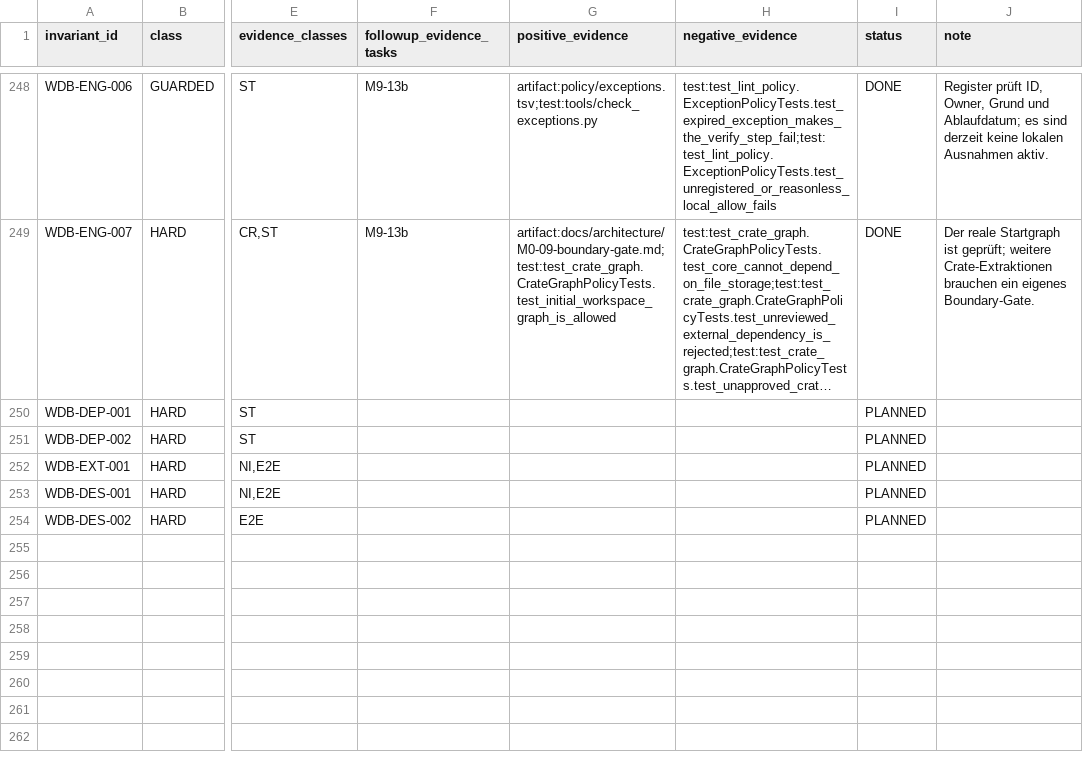
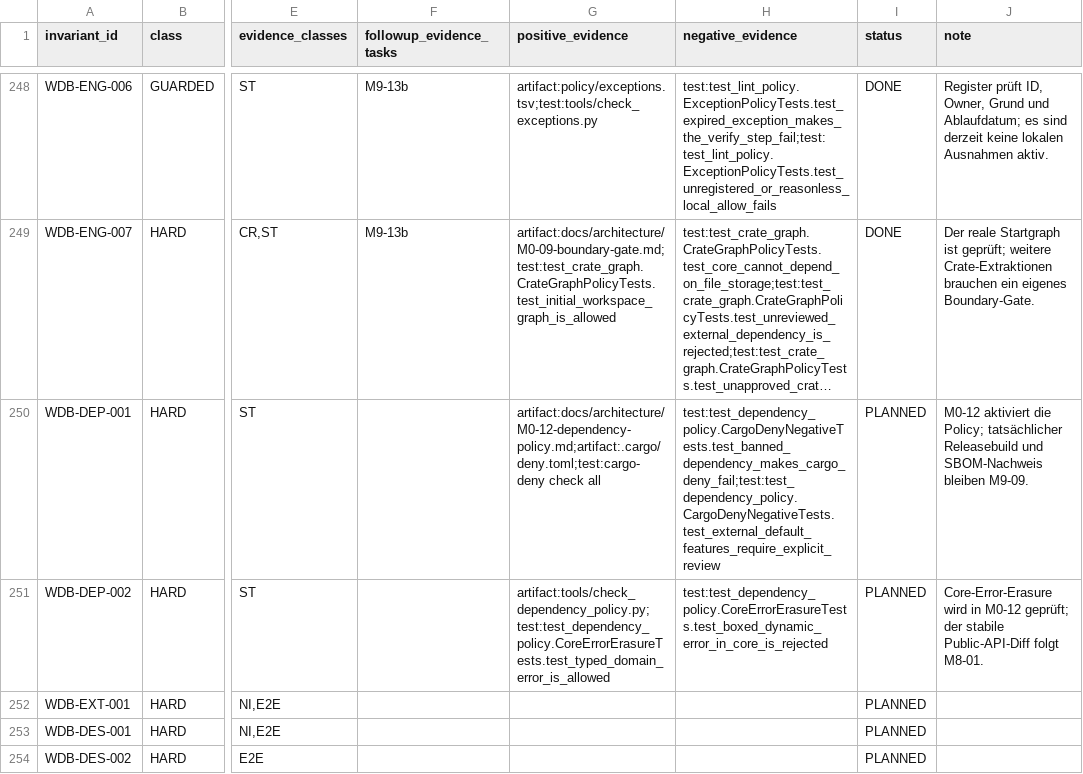
Before and after one commit to klarck36/WorldDB, a TSV file: WorldDB_1.0_Invariantenabdeckung.tsv, drawn as a sheet; only a part is shown, gaps mark what is left out; long unchanged cells end in …; the diff names each change by its address in the sheet, - before the commit and + after, or states it on an @@ line.

Commit message:
chore: close WorldDB M0-12

```diff
--- a/WorldDB_1.0_Invariantenabdeckung.tsv
+++ b/WorldDB_1.0_Invariantenabdeckung.tsv
-G250 (positive_evidence): (empty)
+G250 (positive_evidence): artifact:docs/architecture/M0-12-dependency-policy.md;artifact:.cargo/deny.toml;test:cargo-deny check all
-H250 (negative_evidence): (empty)
+H250 (negative_evidence): test:test_dependency_policy.CargoDenyNegativeTests.test_banned_dependency_makes_cargo_deny_fail;test:test_dependency_policy.CargoDenyNegativeTests.test_external_default_features_require_explicit_review
-J250 (note): (empty)
+J250 (note): M0-12 aktiviert die Policy; tatsächlicher Releasebuild und SBOM-Nachweis bleiben M9-09.
-G251 (positive_evidence): (empty)
+G251 (positive_evidence): artifact:tools/check_dependency_policy.py;test:test_dependency_policy.CoreErrorErasureTests.test_typed_domain_error_is_allowed
-H251 (negative_evidence): (empty)
+H251 (negative_evidence): test:test_dependency_policy.CoreErrorErasureTests.test_boxed_dynamic_error_in_core_is_rejected
-J251 (note): (empty)
+J251 (note): Core-Error-Erasure wird in M0-12 geprüft; der stabile Public-API-Diff folgt M8-01.
```
Also changed, not shown: WorldDB_1.0_Taskregister.tsv, 3 other files.
